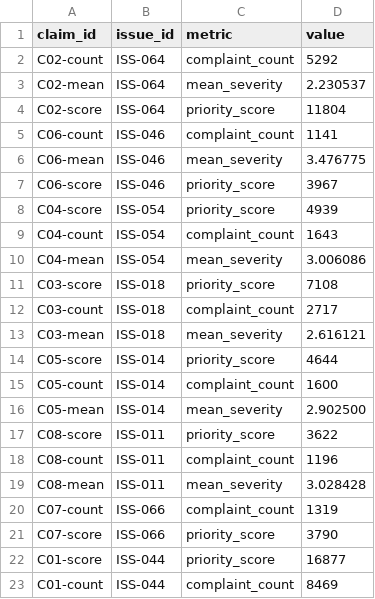
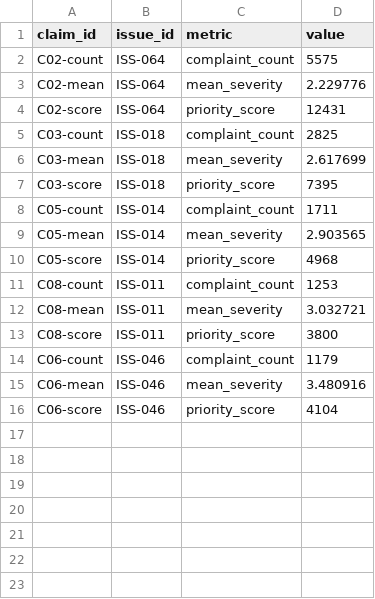
Before and after one commit to kmatuska98/spotify-review-insights, a CSV file: grading/claims.csv, drawn as a sheet; only a part is shown; the diff covers the shown part only.

```diff
--- a/grading/claims.csv
+++ b/grading/claims.csv
@@ -1,23 +1,16 @@
 claim_id,issue_id,metric,value
-C02-count,ISS-064,complaint_count,5292
-C02-mean,ISS-064,mean_severity,2.230537
-C02-score,ISS-064,priority_score,11804
-C06-count,ISS-046,complaint_count,1141
-C06-mean,ISS-046,mean_severity,3.476775
-C06-score,ISS-046,priority_score,3967
-C04-score,ISS-054,priority_score,4939
-C04-count,ISS-054,complaint_count,1643
-C04-mean,ISS-054,mean_severity,3.006086
-C03-score,ISS-018,priority_score,7108
-C03-count,ISS-018,complaint_count,2717
-C03-mean,ISS-018,mean_severity,2.616121
-C05-score,ISS-014,priority_score,4644
-C05-count,ISS-014,complaint_count,1600
-C05-mean,ISS-014,mean_severity,2.902500
-C08-score,ISS-011,priority_score,3622
-C08-count,ISS-011,complaint_count,1196
-C08-mean,ISS-011,mean_severity,3.028428
-C07-count,ISS-066,complaint_count,1319
-C07-score,ISS-066,priority_score,3790
-C01-score,ISS-044,priority_score,16877
-C01-count,ISS-044,complaint_count,8469
+C02-count,ISS-064,complaint_count,5575
+C02-mean,ISS-064,mean_severity,2.229776
+C02-score,ISS-064,priority_score,12431
+C03-count,ISS-018,complaint_count,2825
+C03-mean,ISS-018,mean_severity,2.617699
+C03-score,ISS-018,priority_score,7395
+C05-count,ISS-014,complaint_count,1711
+C05-mean,ISS-014,mean_severity,2.903565
+C05-score,ISS-014,priority_score,4968
+C08-count,ISS-011,complaint_count,1253
+C08-mean,ISS-011,mean_severity,3.032721
+C08-score,ISS-011,priority_score,3800
+C06-count,ISS-046,complaint_count,1179
+C06-mean,ISS-046,mean_severity,3.480916
+C06-score,ISS-046,priority_score,4104
```
Also changed, not shown: 1 removed row elsewhere in this file, grading/ranking.csv, results/claims.csv, 19 other files.
